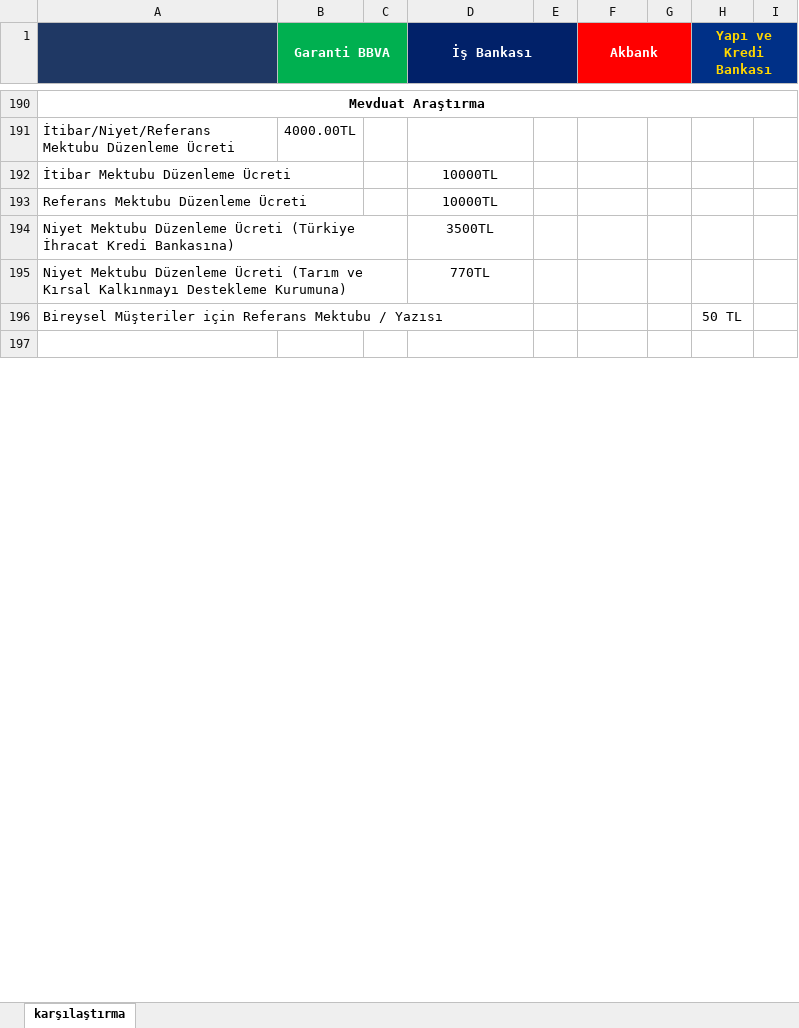
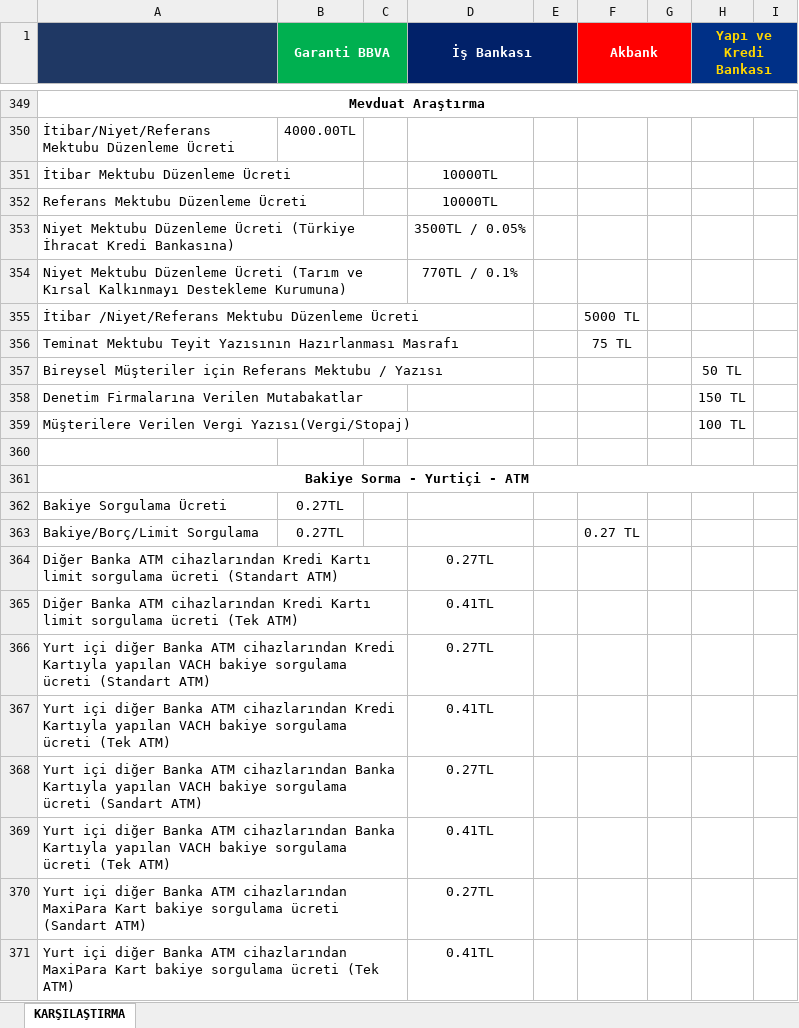
Before and after one commit to ozgeyamc/banka_komisyon_karsilastirma, an Excel workbook: komisyon_karsilastirma.xlsx, sheet KARŞILAŞTIRMA, drawn as a sheet; only a part is shown, gaps mark what is left out; the shorter side is filled out with more unchanged rows; values as stored, in another font and other column widths than the file's, no borders; addresses are those after the commit; the diff covers the shown part only; the diff names each change by its address in the sheet, - before the commit and + after, or states it on an @@ line.

```diff
--- a/komisyon_karsilastirma.xlsx (sheet KARŞILAŞTIRMA)
+++ b/komisyon_karsilastirma.xlsx (sheet KARŞILAŞTIRMA)
-sheet tab: karşılaştırma
+sheet tab: KARŞILAŞTIRMA
-D353 (İş Bankası): 3500TL
+D353 (İş Bankası): 3500TL / 0.05%
-D354 (İş Bankası): 770TL
+D354 (İş Bankası): 770TL / 0.1%
+row 355: İtibar /Niyet/Referans Mektubu Düzenleme Ücreti |  |  |  |  | 5000 TL
+row 356: Teminat Mektubu Teyit Yazısının Hazırlanması Masrafı |  |  |  |  | 75 TL
+row 358: Denetim Firmalarına Verilen Mutabakatlar |  |  |  |  |  |  | 150 TL
+row 359: Müşterilere Verilen Vergi Yazısı(Vergi/Stopaj) |  |  |  |  |  |  | 100 TL
+row 360: (empty)
+row 361: Bakiye Sorma - Yurtiçi - ATM
+row 362: Bakiye Sorgulama Ücreti | 0.27TL
+row 363: Bakiye/Borç/Limit Sorgulama | 0.27TL |  |  |  | 0.27 TL
+row 364: Diğer Banka ATM cihazlarından Kredi Kartı limit sorgulama ücreti (Standart ATM) |  |  | 0.27TL
+row 365: Diğer Banka ATM cihazlarından Kredi Kartı limit sorgulama ücreti (Tek ATM) |  |  | 0.41TL
+row 366: Yurt içi diğer Banka ATM cihazlarından Kredi Kartıyla yapılan VACH bakiye sorgulama ücreti (Standart ATM) |  |  | 0.27TL
+row 367: Yurt içi diğer Banka ATM cihazlarından Kredi Kartıyla yapılan VACH bakiye sorgulama ücreti (Tek ATM) |  |  | 0.41TL
+row 368: Yurt içi diğer Banka ATM cihazlarından Banka Kartıyla yapılan VACH bakiye sorgulama ücreti (Sandart ATM) |  |  | 0.27TL
+row 369: Yurt içi diğer Banka ATM cihazlarından Banka Kartıyla yapılan VACH bakiye sorgulama ücreti (Tek ATM) |  |  | 0.41TL
+row 370: Yurt içi diğer Banka ATM cihazlarından MaxiPara Kart bakiye sorgulama ücreti (Sandart ATM) |  |  | 0.27TL
+row 371: Yurt içi diğer Banka ATM cihazlarından MaxiPara Kart bakiye sorgulama ücreti (Tek ATM) |  |  | 0.41TL
```
Also changed, not shown: 279 added rows, 4 removed rows, 50 moved rows and 32 edited cells elsewhere in this sheet.
